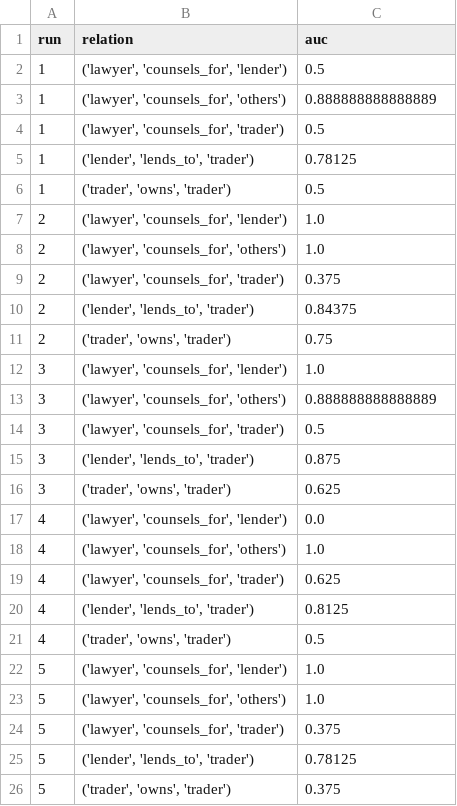
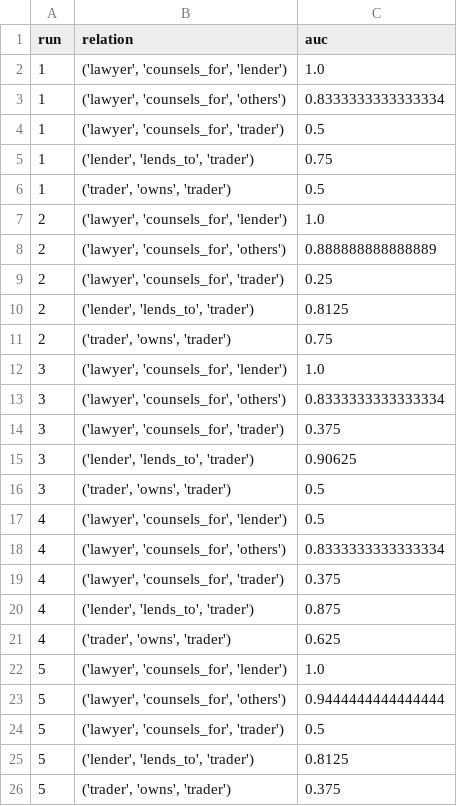
Before and after one commit to Mona212004/sna_trader_financier_lawyer, a CSV file: link_prediction/auc_df.csv, drawn as a sheet.

```diff
--- a/link_prediction/auc_df.csv
+++ b/link_prediction/auc_df.csv
@@ -1,26 +1,26 @@
 run,relation,auc
-1,"('lawyer', 'counsels_for', 'lender')",0.5
-1,"('lawyer', 'counsels_for', 'others')",0.888888888888889
+1,"('lawyer', 'counsels_for', 'lender')",1.0
+1,"('lawyer', 'counsels_for', 'others')",0.8333333333333334
 1,"('lawyer', 'counsels_for', 'trader')",0.5
-1,"('lender', 'lends_to', 'trader')",0.78125
+1,"('lender', 'lends_to', 'trader')",0.75
 1,"('trader', 'owns', 'trader')",0.5
 2,"('lawyer', 'counsels_for', 'lender')",1.0
-2,"('lawyer', 'counsels_for', 'others')",1.0
-2,"('lawyer', 'counsels_for', 'trader')",0.375
-2,"('lender', 'lends_to', 'trader')",0.84375
+2,"('lawyer', 'counsels_for', 'others')",0.888888888888889
+2,"('lawyer', 'counsels_for', 'trader')",0.25
+2,"('lender', 'lends_to', 'trader')",0.8125
 2,"('trader', 'owns', 'trader')",0.75
 3,"('lawyer', 'counsels_for', 'lender')",1.0
-3,"('lawyer', 'counsels_for', 'others')",0.888888888888889
-3,"('lawyer', 'counsels_for', 'trader')",0.5
-3,"('lender', 'lends_to', 'trader')",0.875
-3,"('trader', 'owns', 'trader')",0.625
-4,"('lawyer', 'counsels_for', 'lender')",0.0
-4,"('lawyer', 'counsels_for', 'others')",1.0
-4,"('lawyer', 'counsels_for', 'trader')",0.625
-4,"('lender', 'lends_to', 'trader')",0.8125
-4,"('trader', 'owns', 'trader')",0.5
+3,"('lawyer', 'counsels_for', 'others')",0.8333333333333334
+3,"('lawyer', 'counsels_for', 'trader')",0.375
+3,"('lender', 'lends_to', 'trader')",0.90625
+3,"('trader', 'owns', 'trader')",0.5
+4,"('lawyer', 'counsels_for', 'lender')",0.5
+4,"('lawyer', 'counsels_for', 'others')",0.8333333333333334
+4,"('lawyer', 'counsels_for', 'trader')",0.375
+4,"('lender', 'lends_to', 'trader')",0.875
+4,"('trader', 'owns', 'trader')",0.625
 5,"('lawyer', 'counsels_for', 'lender')",1.0
-5,"('lawyer', 'counsels_for', 'others')",1.0
-5,"('lawyer', 'counsels_for', 'trader')",0.375
-5,"('lender', 'lends_to', 'trader')",0.78125
+5,"('lawyer', 'counsels_for', 'others')",0.9444444444444444
+5,"('lawyer', 'counsels_for', 'trader')",0.5
+5,"('lender', 'lends_to', 'trader')",0.8125
 5,"('trader', 'owns', 'trader')",0.375
```
Also changed, not shown: network_analysis/original_community_detection.csv, network_analysis/original_metric_scores.csv, 4 other files.
